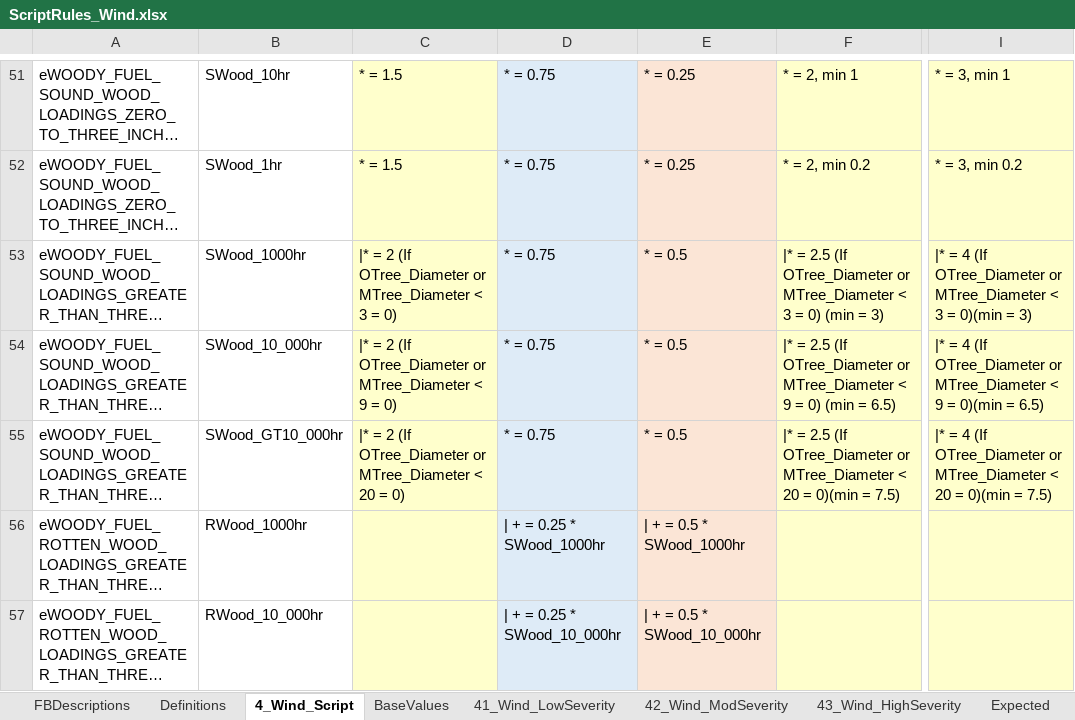
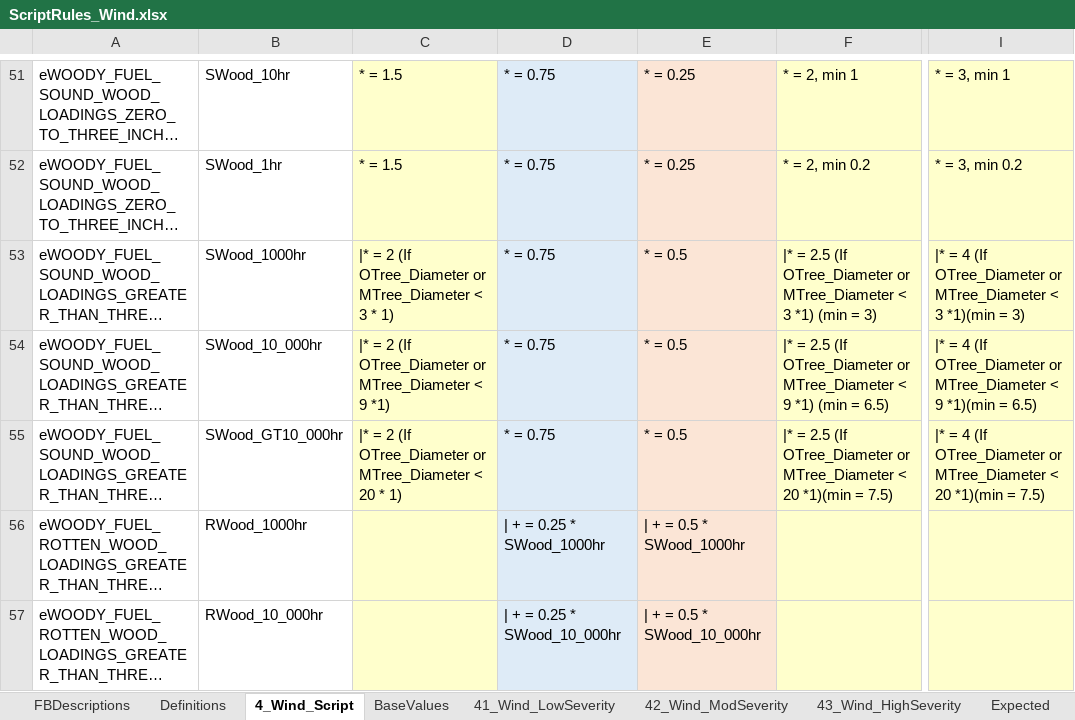
Before and after one commit to pnwairfire/fera-landfiredisturbance, an Excel workbook: specifications/4_Wind/ScriptRules_Wind.xlsx, sheet 4_Wind_Script, drawn as a sheet; only a part is shown, gaps mark what is left out; long unchanged cells end in …; values as stored, in another font and other column widths than the file's, no borders; the diff names each change by its address in the sheet, - before the commit and + after, or states it on an @@ line.

Commit message:
updated wind disturbance script and expected values.

```diff
--- a/specifications/4_Wind/ScriptRules_Wind.xlsx (sheet 4_Wind_Script)
+++ b/specifications/4_Wind/ScriptRules_Wind.xlsx (sheet 4_Wind_Script)
-C53: …< 3 = 0)
+C53: …< 3 * 1)
-F53: …< 3 = 0) (min =…
+F53: …< 3 *1) (min =…
-I53: …< 3 = 0)(min = 3)
+I53: …< 3 *1)(min = 3)
-C54: …< 9 = 0)
+C54: …< 9 *1)
-F54: …< 9 = 0) (min =…
+F54: …< 9 *1) (min =…
-I54: …< 9 = 0)(min = 6.5)
+I54: …< 9 *1)(min = 6.5)
-C55: …< 20 = 0)
+C55: …< 20 * 1)
-F55: …< 20 = 0)(min = 7.5)
+F55: …< 20 *1)(min = 7.5)
-I55: …< 20 = 0)(min = 7.5)
+I55: …< 20 *1)(min = 7.5)
```
Also changed, not shown: sheet 42_Wind_ModSeverity, sheet 43_Wind_HighSeverity, formulas that keep their value, 4 other files.
